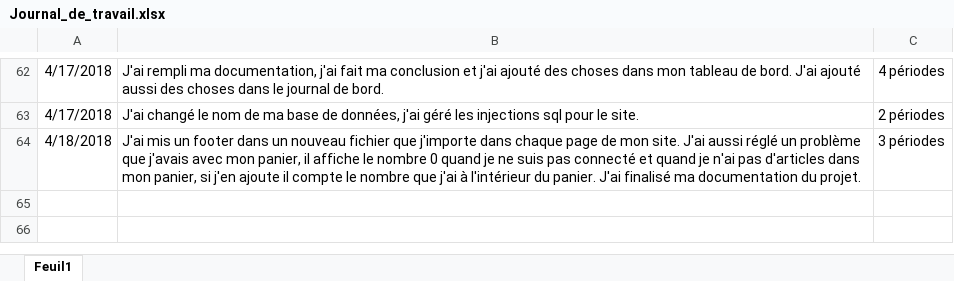
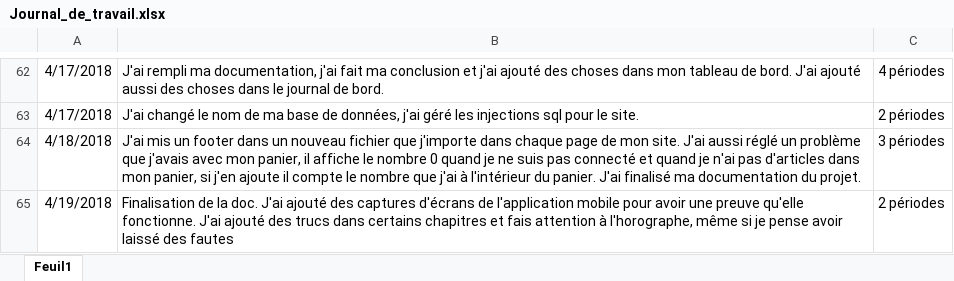
Before and after one commit to JeremyGfeller/Pre-TPi, an Excel workbook: Documentation/Journal_de_travail.xlsx, sheet Feuil1, drawn as a sheet; only a part is shown, gaps mark what is left out; values as stored, in another font and other column widths than the file's, no borders; the diff names each change by its address in the sheet, - before the commit and + after, or states it on an @@ line.

Commit message:
Ajout de l'activité de la journée

```diff
--- a/Documentation/Journal_de_travail.xlsx (sheet Feuil1)
+++ b/Documentation/Journal_de_travail.xlsx (sheet Feuil1)
+row 65: 4/19/2018 | Finalisation de la doc. J'ai ajouté des captures d'écrans de l'application mobile pour avoir une preuve qu'elle fonctionne. J'ai ajouté des trucs dans certains chapitres et fais attention à l'horographe, même si je pense avoir laissé des fautes | 2 périodes
```
